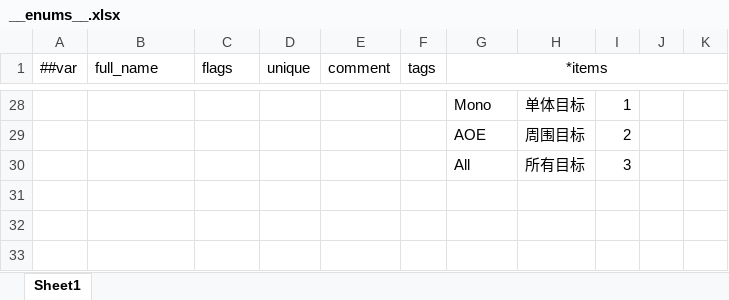
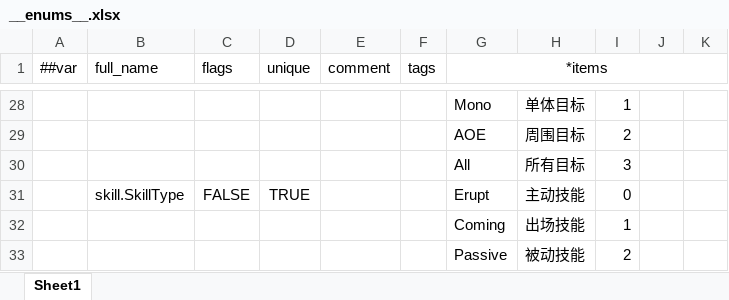
Before and after one commit to genpai-impact/genpai, an Excel workbook: Luban/Configs/Datas/__enums__.xlsx, sheet Sheet1, drawn as a sheet; only a part is shown, gaps mark what is left out; values as stored, in another font and other column widths than the file's, no borders; the diff names each change by its address in the sheet, - before the commit and + after, or states it on an @@ line.

```diff
--- a/Luban/Configs/Datas/__enums__.xlsx (sheet Sheet1)
+++ b/Luban/Configs/Datas/__enums__.xlsx (sheet Sheet1)
+row 31:  | skill.SkillType | FALSE | TRUE |  |  | Erupt | 主动技能 | 0
+row 32:  |  |  |  |  |  | Coming | 出场技能 | 1
+row 33:  |  |  |  |  |  | Passive | 被动技能 | 2
```
Also changed, not shown: Luban/Configs/Datas/SkillDatas/CharaSkills.xlsx, 11 other files.
